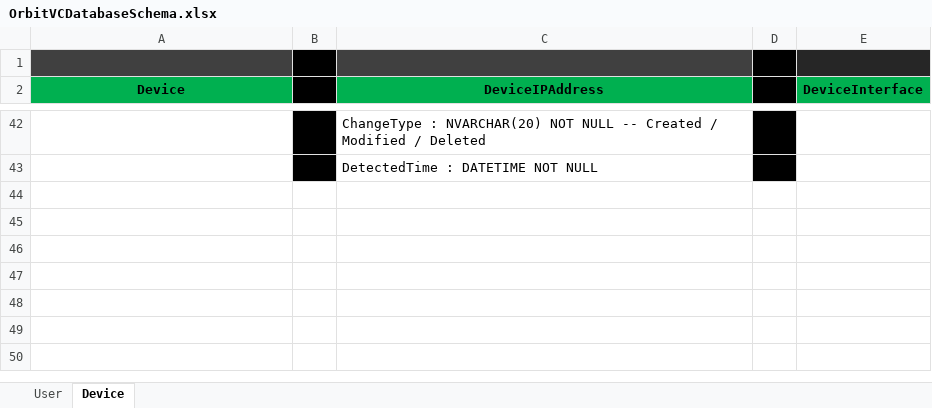
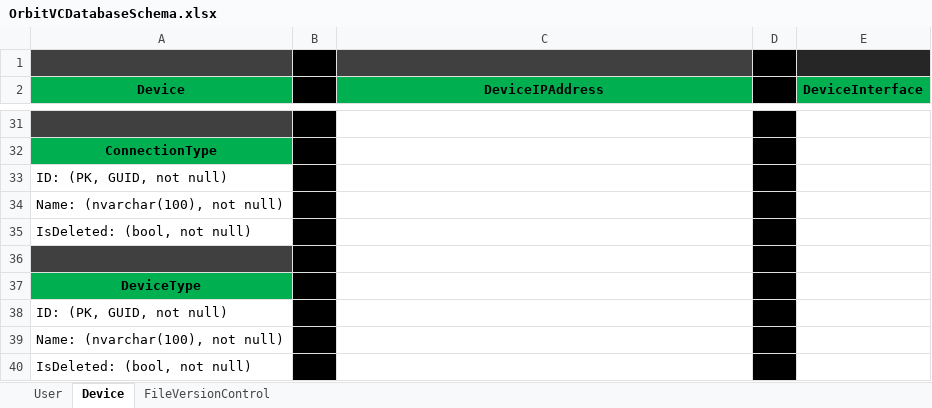
Before and after one commit to ThantHtetMyet/OrbitVC, an Excel workbook: orbit-vc-api/orbit-vc-api/DatabaseDesign/OrbitVCDatabaseSchema.xlsx, sheet Device, drawn as a sheet; only a part is shown, gaps mark what is left out; values as stored, in another font and other column widths than the file's, no borders; addresses are those after the commit; the diff covers the shown part only; the diff names each change by its address in the sheet, - before the commit and + after, or states it on an @@ line.

Commit message:
Update_DeviceDetail

```diff
--- a/orbit-vc-api/orbit-vc-api/DatabaseDesign/OrbitVCDatabaseSchema.xlsx (sheet Device)
+++ b/orbit-vc-api/orbit-vc-api/DatabaseDesign/OrbitVCDatabaseSchema.xlsx (sheet Device)
+sheet tab: FileVersionControl
-A31 fill: none
+A31 fill: #404040
-C31 (DeviceIPAddress): ChangeType : NVARCHAR(20) NOT NULL -- Created / Modified / Deleted
+C31 (DeviceIPAddress): (empty)
+row 32: ConnectionType
+row 33: ID: (PK, GUID, not null)
+row 34: Name: (nvarchar(100), not null)
+row 35: IsDeleted: (bool, not null)
-A36 fill: none
+A36 fill: #404040
-C36 (DeviceIPAddress): DetectedTime : DATETIME NOT NULL
+C36 (DeviceIPAddress): (empty)
+row 37: DeviceType
+row 38: ID: (PK, GUID, not null)
+row 39: Name: (nvarchar(100), not null)
+row 40: IsDeleted: (bool, not null)
```
Also changed, not shown: 5 added rows, 16 removed rows, 7 edited cells and cell formats elsewhere in this sheet, 24 other files.
